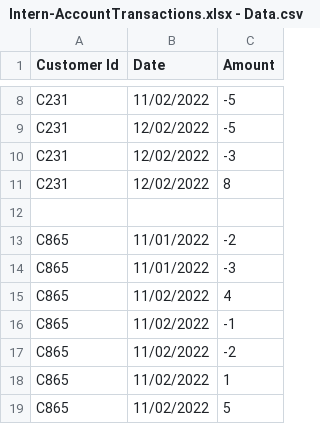
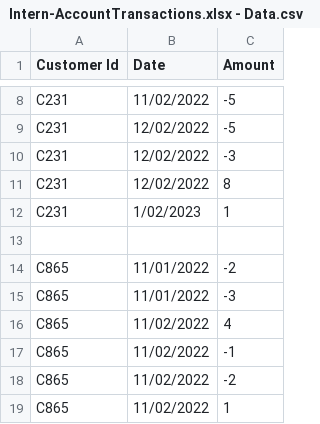
Before and after one commit to DomCastaneda/AccountTransactionsDataSet, a CSV file: Intern-AccountTransactions.xlsx - Data.csv, drawn as a sheet; only a part is shown, gaps mark what is left out; the shorter side is filled out with more unchanged rows.

Commit message:
Update Intern-AccountTransactions.xlsx - Data.csv

```diff
--- a/Intern-AccountTransactions.xlsx - Data.csv
+++ b/Intern-AccountTransactions.xlsx - Data.csv
@@ -11,2 +11,3 @@ C231,12/02/2022,-3
 C231,12/02/2022,8
+C231,1/02/2023,1
 ,,
```
